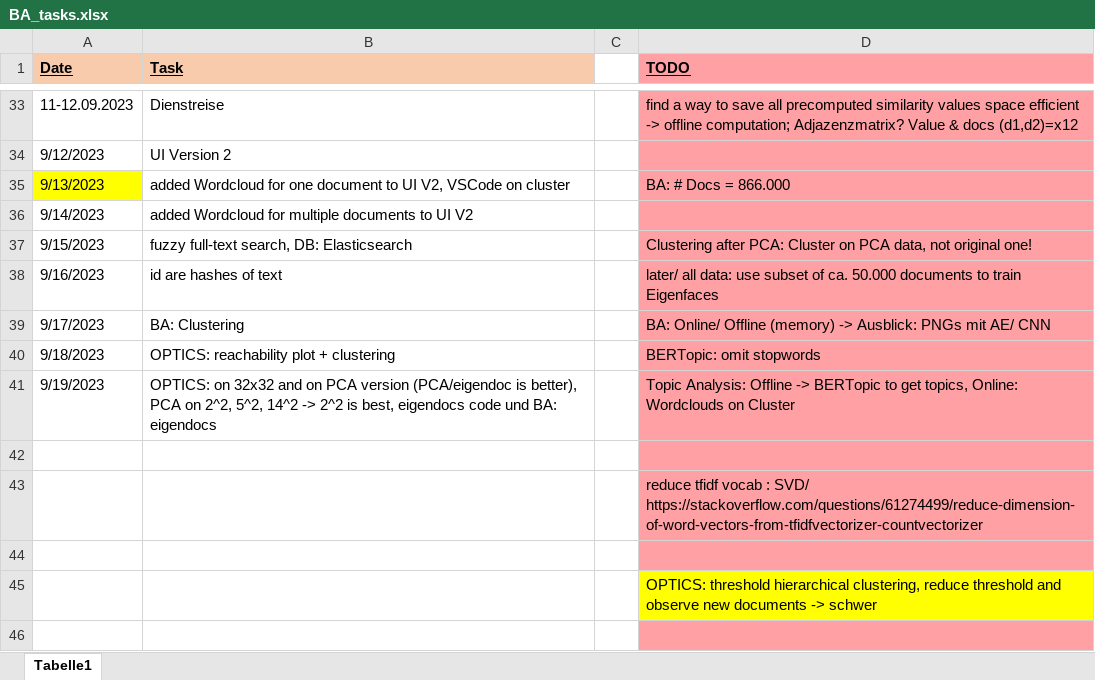
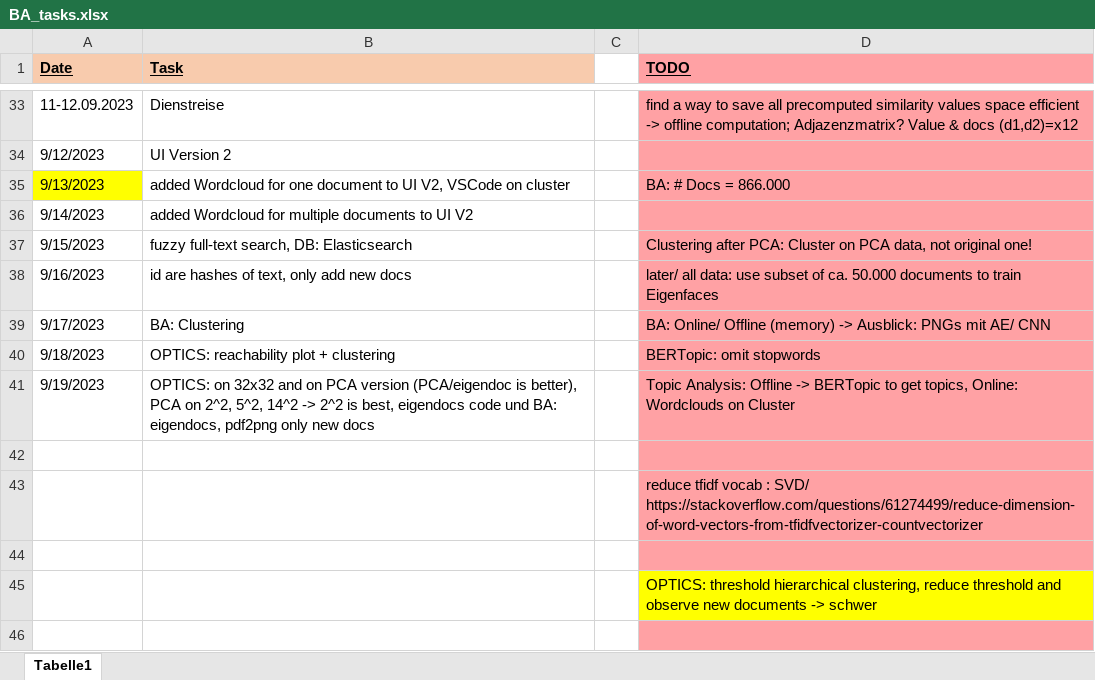
Before and after one commit to KlaraGtknst/topic-analysis-text-data, an Excel workbook: organization/BA_tasks.xlsx, sheet Tabelle1, drawn as a sheet; only a part is shown, gaps mark what is left out; values as stored, in another font and other column widths than the file's, no borders; the diff names each change by its address in the sheet, - before the commit and + after, or states it on an @@ line.

Commit message:
chore:updated tasks

```diff
--- a/organization/BA_tasks.xlsx (sheet Tabelle1)
+++ b/organization/BA_tasks.xlsx (sheet Tabelle1)
-B38 (Task): id are hashes of text
+B38 (Task): id are hashes of text, only add new docs
-B41 (Task): …und BA: eigendocs
+B41 (Task): …und BA: eigendocs, pdf2png only new docs
```
